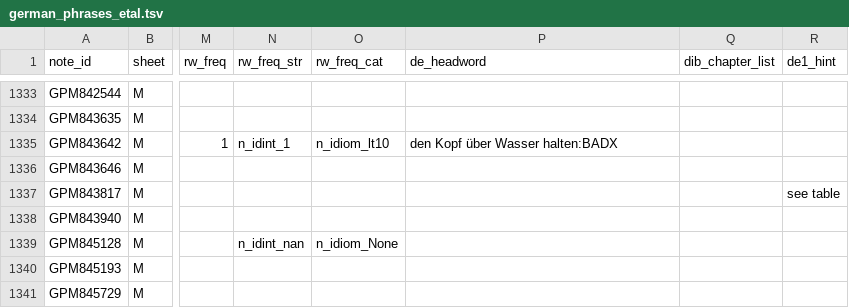
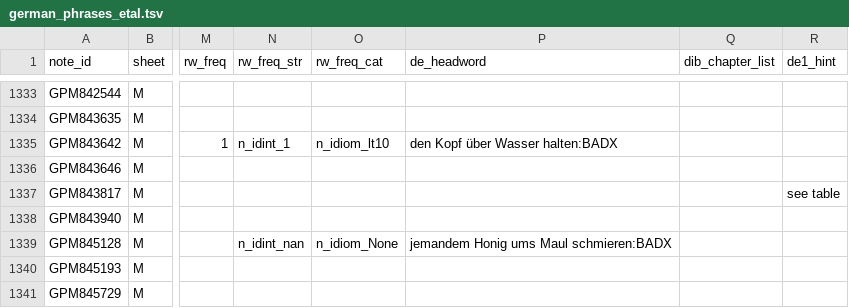
Before and after one commit to ghrgriner/advanced-german-phrases-etal, a TSV file: output/german_phrases_etal.tsv, drawn as a sheet; only a part is shown, gaps mark what is left out; the diff names each change by its address in the sheet, - before the commit and + after, or states it on an @@ line.

```diff
--- a/output/german_phrases_etal.tsv
+++ b/output/german_phrases_etal.tsv
-P1339 (de_headword): (empty)
+P1339 (de_headword): jemandem Honig ums Maul schmieren:BADX
```
Also changed, not shown: output/german_phrases_examples.tsv.
